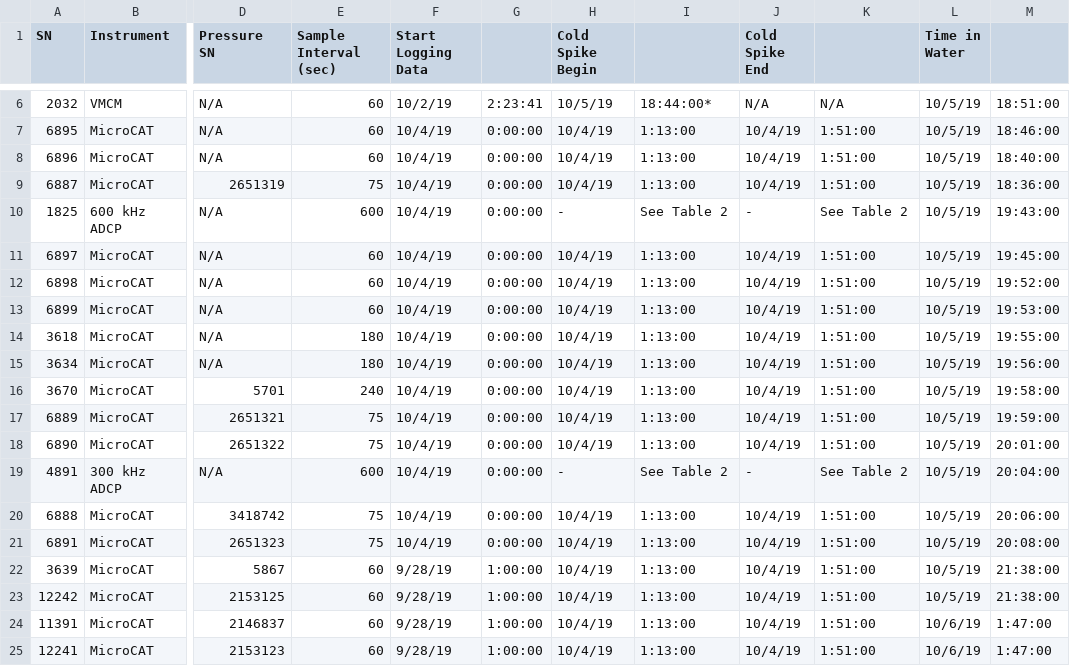
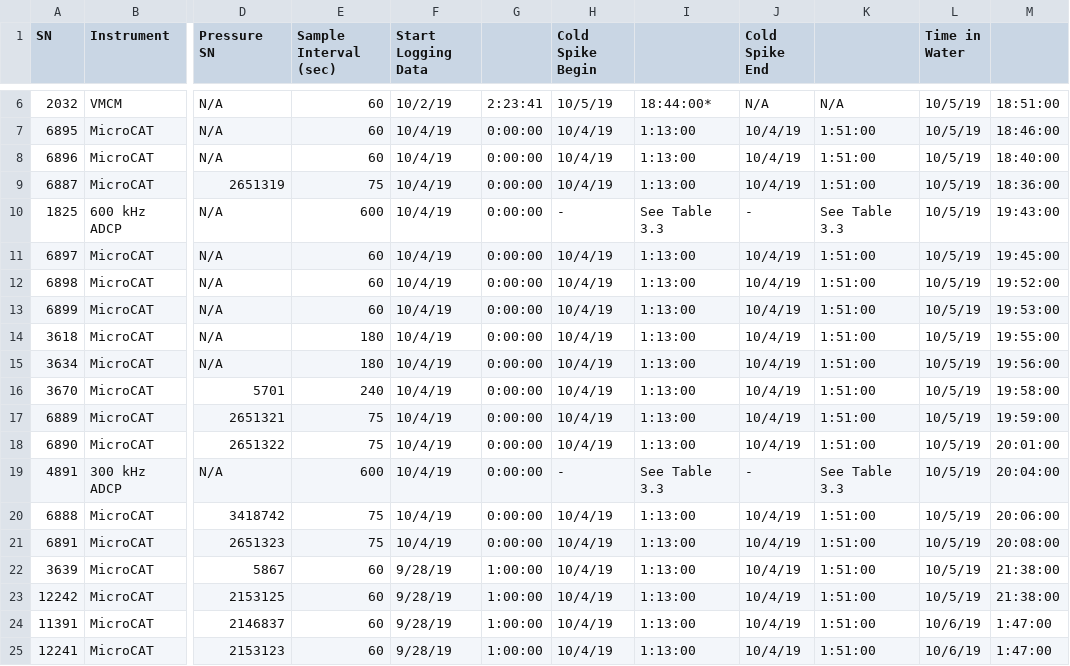
Before and after one commit to hot-dogs/whots16-data-report, a CSV file: docs/source/tables/morring_subsurface_instrument.csv, drawn as a sheet; only a part is shown, gaps mark what is left out; the diff names each change by its address in the sheet, - before the commit and + after, or states it on an @@ line.

```diff
--- a/docs/source/tables/morring_subsurface_instrument.csv
+++ b/docs/source/tables/morring_subsurface_instrument.csv
-I10: See Table 2
+I10: See Table 3.3
-K10: See Table 2
+K10: See Table 3.3
-I19: See Table 2
+I19: See Table 3.3
-K19: See Table 2
+K19: See Table 3.3
```
Also changed, not shown: docs/source/tables/mooring_CT_ADCP_Instruments_recovery_information.csv.
